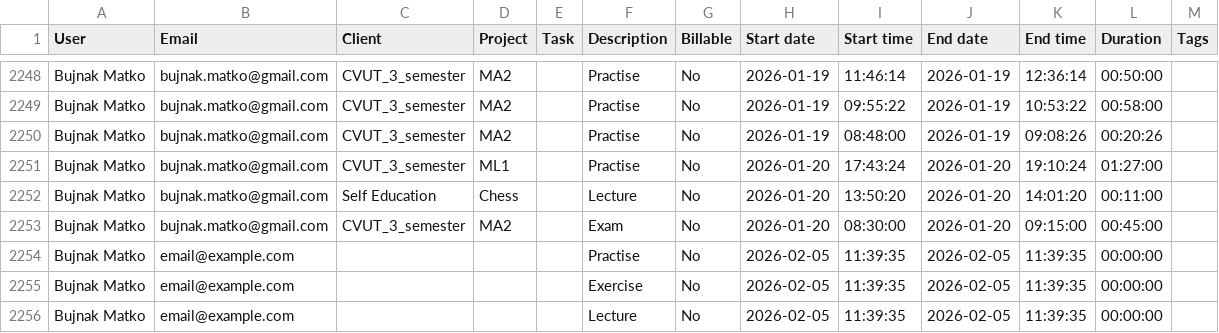
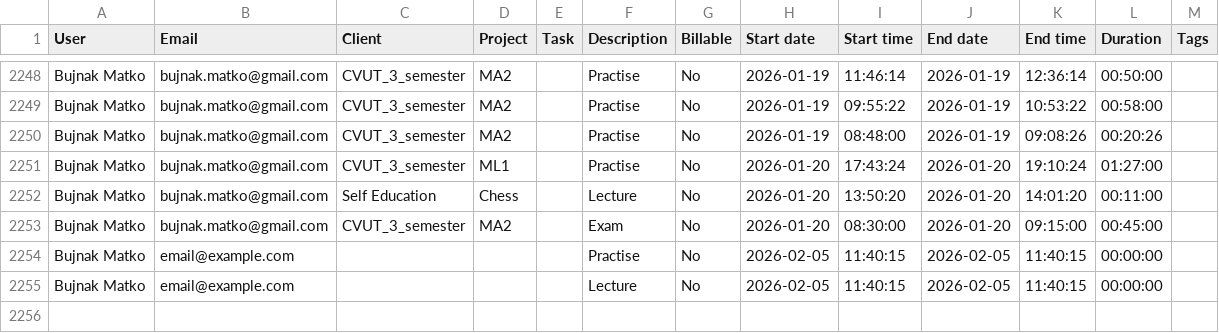
Before and after one commit to matejbujnak/toggl-track-analytics, a CSV file: public/data/data.csv, drawn as a sheet; only a part is shown, gaps mark what is left out.

Commit message:
chore: update toggl data

```diff
--- a/public/data/data.csv
+++ b/public/data/data.csv
@@ -2253,4 +2253,3 @@
 "Bujnak Matko","bujnak.matko@gmail.com","CVUT_3_semester","MA2","","Exam","No","2026-01-20","08:30:00","2026-01-20","09:15:00","00:45:00",""
-"Bujnak Matko","email@example.com","","","","Practise","No","2026-02-05","11:39:35","2026-02-05","11:39:35","00:00:00",""
-"Bujnak Matko","email@example.com","","","","Exercise","No","2026-02-05","11:39:35","2026-02-05","11:39:35","00:00:00",""
-"Bujnak Matko","email@example.com","","","","Lecture","No","2026-02-05","11:39:35","2026-02-05","11:39:35","00:00:00",""
+"Bujnak Matko","email@example.com","","","","Practise","No","2026-02-05","11:40:15","2026-02-05","11:40:15","00:00:00",""
+"Bujnak Matko","email@example.com","","","","Lecture","No","2026-02-05","11:40:15","2026-02-05","11:40:15","00:00:00",""
```
Also changed, not shown: 3 other files.
